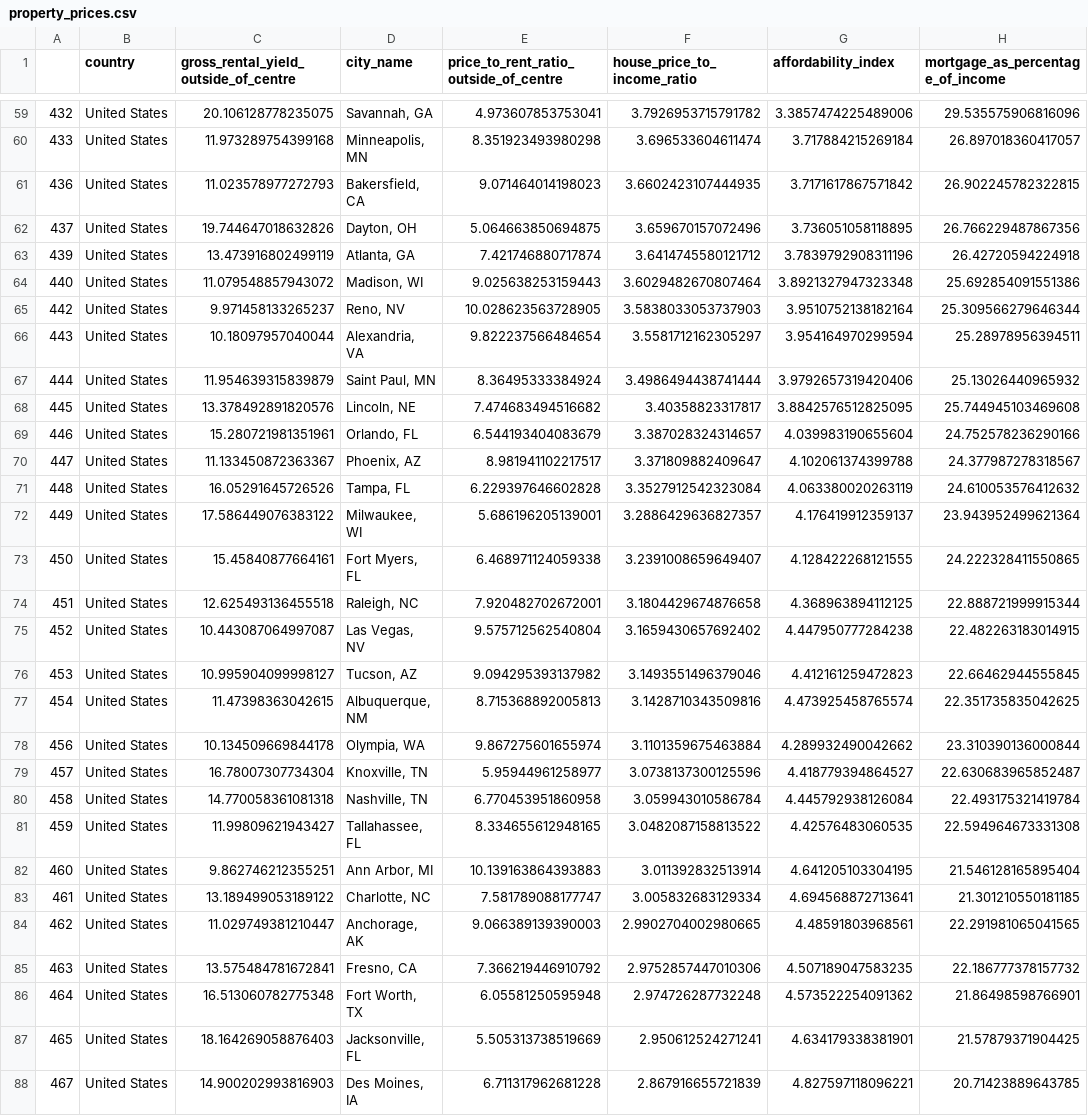
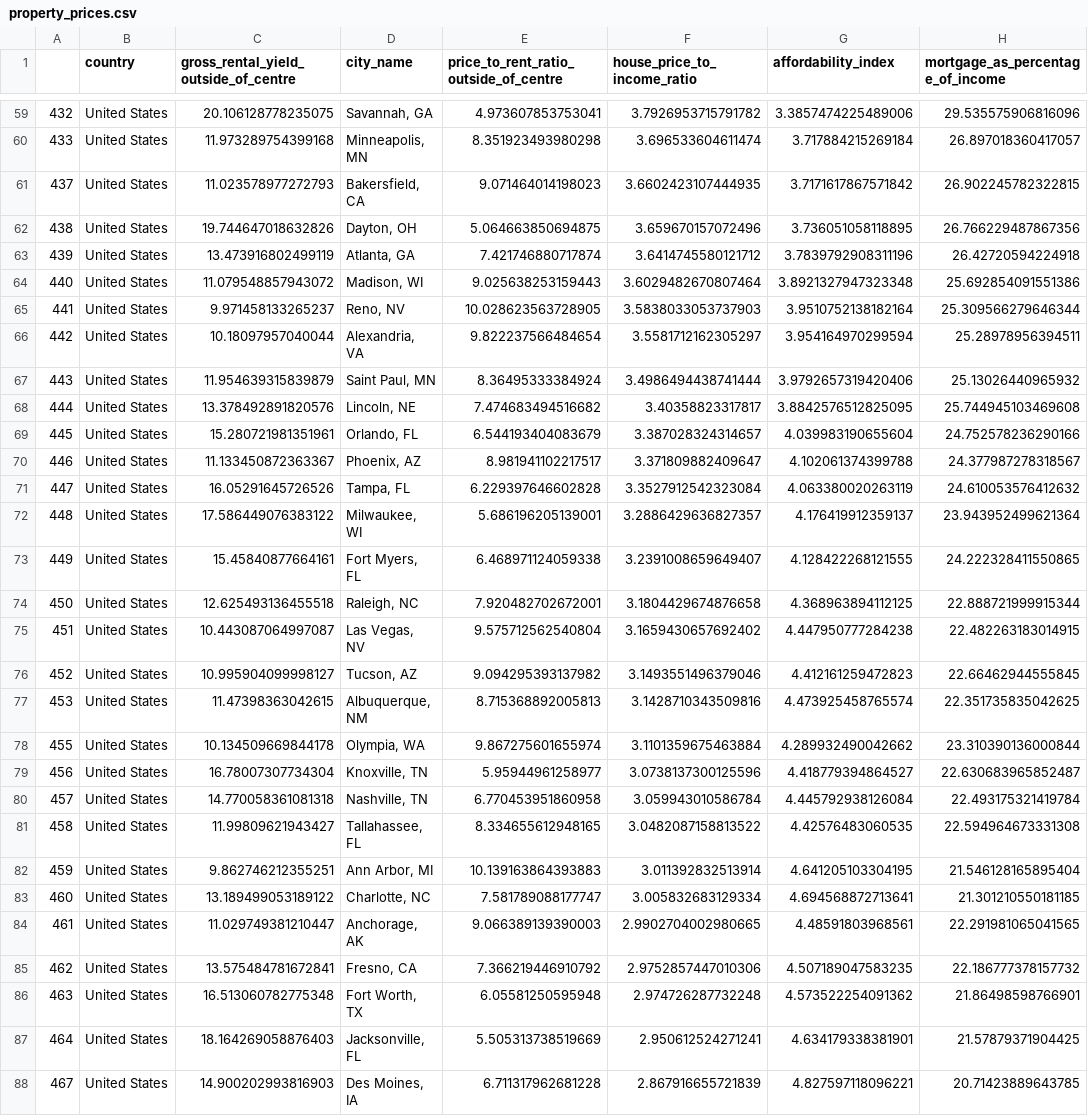
Before and after one commit to SEdgar97/Where-Should-I-Live, a CSV file: Resources/property_prices.csv, drawn as a sheet; only a part is shown, gaps mark what is left out; the diff covers the shown part only; the diff names each change by its address in the sheet, - before the commit and + after, or states it on an @@ line.

```diff
--- a/Resources/property_prices.csv
+++ b/Resources/property_prices.csv
-A61: 436
+A61: 437
-A62: 437
+A62: 438
-A65: 442
+A65: 441
-A66: 443
+A66: 442
-A67: 444
+A67: 443
-A68: 445
+A68: 444
-A69: 446
+A69: 445
-A70: 447
+A70: 446
-A71: 448
+A71: 447
-A72: 449
+A72: 448
-A73: 450
+A73: 449
-A74: 451
+A74: 450
-A75: 452
+A75: 451
-A76: 453
+A76: 452
-A77: 454
+A77: 453
-A78: 456
+A78: 455
-A79: 457
+A79: 456
-A80: 458
+A80: 457
-A81: 459
+A81: 458
-A82: 460
+A82: 459
-A83: 461
+A83: 460
-A84: 462
+A84: 461
-A85: 463
+A85: 462
-A86: 464
+A86: 463
-A87: 465
+A87: 464
```
Also changed, not shown: 17 edited cells elsewhere in this file, Resources/col_rankings.csv, Resources/crime_rankings.csv, 6 other files.
